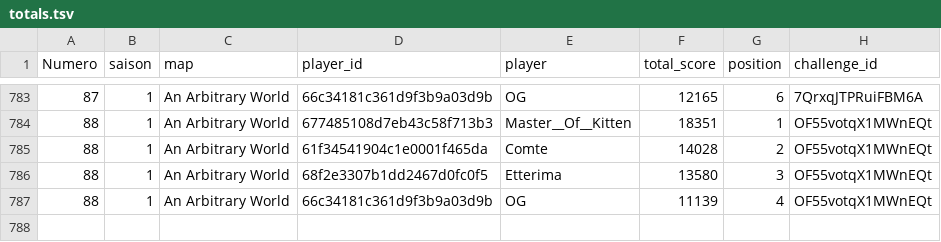
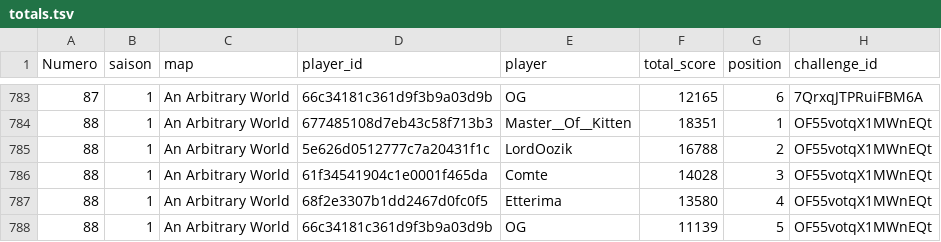
Before and after one commit to ComteUnderscoreL/geostats, a TSV file: data/totals.tsv, drawn as a sheet; only a part is shown, gaps mark what is left out.

```diff
--- a/data/totals.tsv
+++ b/data/totals.tsv
@@ -784,4 +784,5 @@ Numero	saison	map	player_id	player	total_score	position	challenge_id
 88	1	An Arbitrary World	677485108d7eb43c58f713b3	Master__Of__Kitten	18351	1	OF55votqX1MWnEQt
-88	1	An Arbitrary World	61f34541904c1e0001f465da	Comte	14028	2	OF55votqX1MWnEQt
-88	1	An Arbitrary World	68f2e3307b1dd2467d0fc0f5	Etterima	13580	3	OF55votqX1MWnEQt
-88	1	An Arbitrary World	66c34181c361d9f3b9a03d9b	OG	11139	4	OF55votqX1MWnEQt
+88	1	An Arbitrary World	5e626d0512777c7a20431f1c	LordOozik	16788	2	OF55votqX1MWnEQt
+88	1	An Arbitrary World	61f34541904c1e0001f465da	Comte	14028	3	OF55votqX1MWnEQt
+88	1	An Arbitrary World	68f2e3307b1dd2467d0fc0f5	Etterima	13580	4	OF55votqX1MWnEQt
+88	1	An Arbitrary World	66c34181c361d9f3b9a03d9b	OG	11139	5	OF55votqX1MWnEQt
```
Also changed, not shown: data/rounds.tsv.
